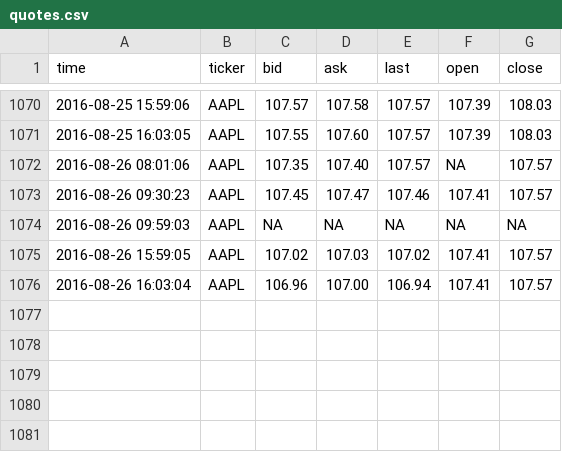
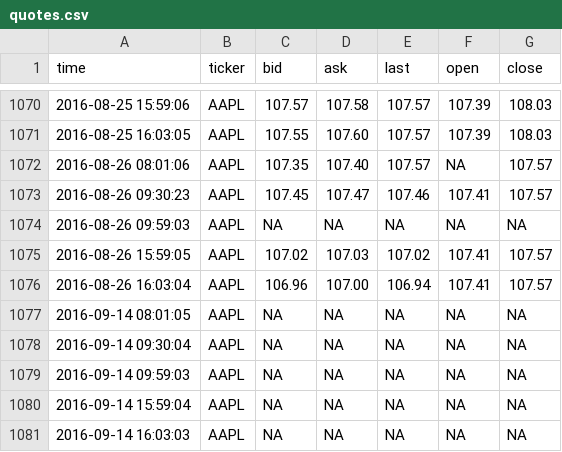
Before and after one commit to dbuentello/tosAsync, a CSV file: out/quotes.csv, drawn as a sheet; only a part is shown, gaps mark what is left out; the diff names each change by its address in the sheet, - before the commit and + after, or states it on an @@ line.

```diff
--- a/out/quotes.csv
+++ b/out/quotes.csv
+row 1077: 2016-09-14 08:01:05 | AAPL | NA | NA | NA | NA | NA
+row 1078: 2016-09-14 09:30:04 | AAPL | NA | NA | NA | NA | NA
+row 1079: 2016-09-14 09:59:03 | AAPL | NA | NA | NA | NA | NA
+row 1080: 2016-09-14 15:59:04 | AAPL | NA | NA | NA | NA | NA
+row 1081: 2016-09-14 16:03:03 | AAPL | NA | NA | NA | NA | NA
```
Also changed, not shown: 1 other file.
